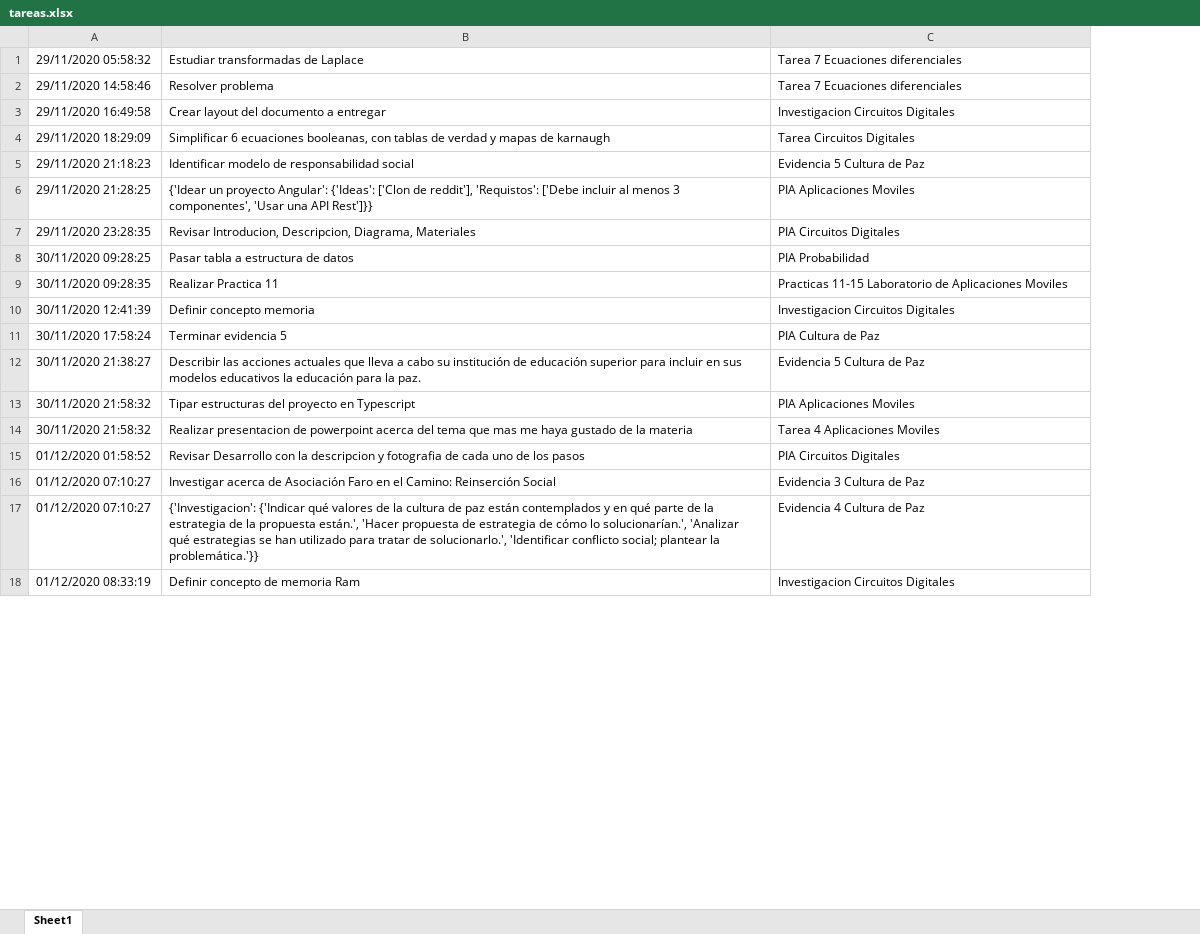
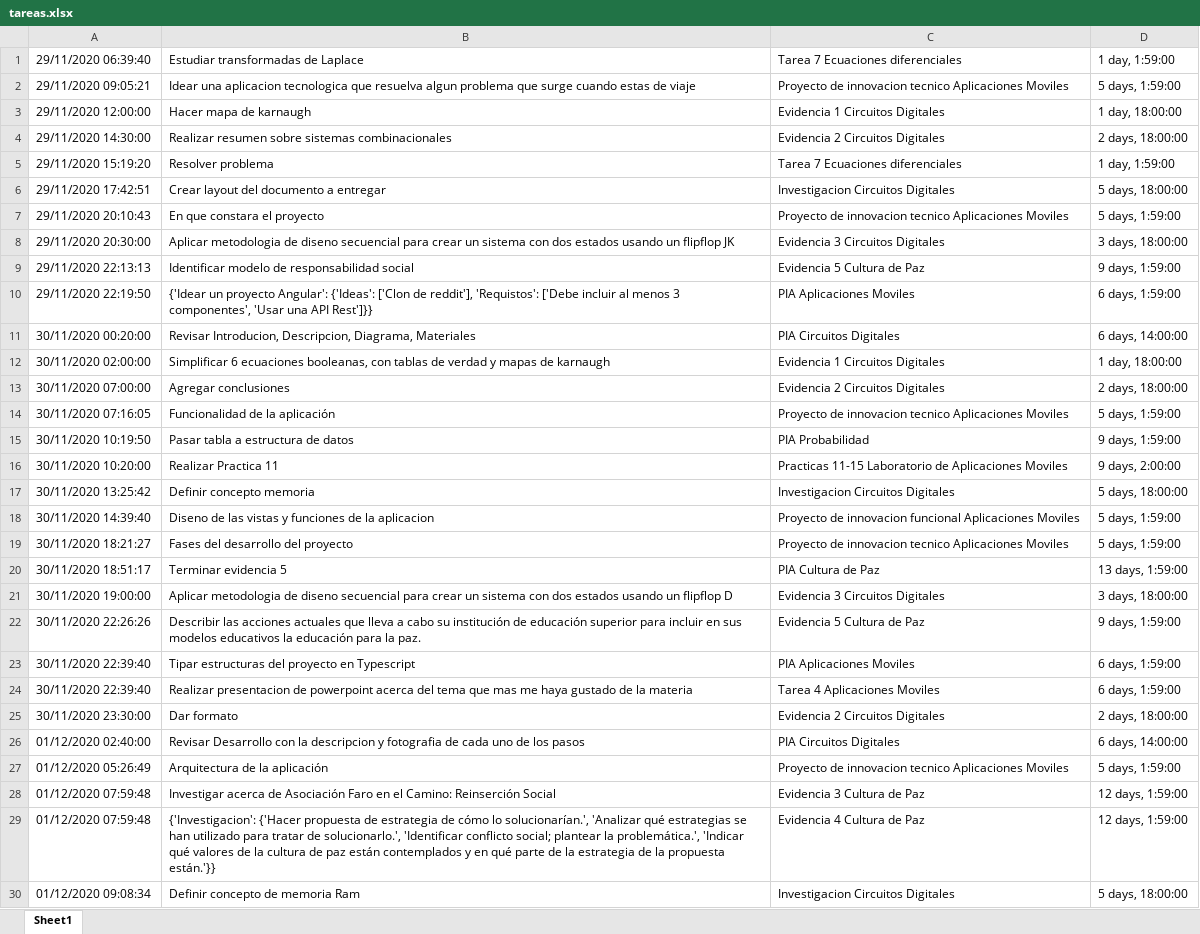
Before and after one commit to MasMat2/Tareas, an Excel workbook: tareas.xlsx, sheet Sheet1, drawn as a sheet; only a part is shown; values as stored, in another font and other column widths than the file's, no borders; removed rows and columns are numbered as before the commit, all else as after; the diff covers the shown part only; the diff names each change by its address in the sheet, - before the commit and + after, or states it on an @@ line.

```diff
--- a/tareas.xlsx (sheet Sheet1)
+++ b/tareas.xlsx (sheet Sheet1)
-column A, rows 1-3: 29/11/2020 05:58:32 | 29/11/2020 14:58:46 | 29/11/2020 16:49:58; rows 5-18: 29/11/2020 21:18:23 | 29/11/2020 21:28:25 | 29/11/2020 23:28:35 | 30/11/2020 09:28:25 | 30/11/2020 09:28:35 | 30/11/2020 12:41:39 | 30/11/2020 17:58:24 | 30/11/2020 21:38:27 | 30/11/2020 21:58:32 | 30/11/2020 21:58:32 | 01/12/2020 01:58:52 | 01/12/2020 07:10:27 | 01/12/2020 07:10:27 | 01/12/2020 08:33:19
+column A, row 1: 29/11/2020 06:39:40; rows 5-6: 29/11/2020 15:19:20 | 29/11/2020 17:42:51; rows 9-11: 29/11/2020 22:13:13 | 29/11/2020 22:19:50 | 30/11/2020 00:20:00; rows 15-17: 30/11/2020 10:19:50 | 30/11/2020 10:20:00 | 30/11/2020 13:25:42; row 20: 30/11/2020 18:51:17; rows 22-24: 30/11/2020 22:26:26 | 30/11/2020 22:39:40 | 30/11/2020 22:39:40; row 26: 01/12/2020 02:40:00; rows 28-30: 01/12/2020 07:59:48 | 01/12/2020 07:59:48 | 01/12/2020 09:08:34
+column D, row 1: 1 day, 1:59:00; rows 5-6: 1 day, 1:59:00 | 5 days, 18:00:00; rows 9-11: 9 days, 1:59:00 | 6 days, 1:59:00 | 6 days, 14:00:00; rows 15-17: 9 days, 1:59:00 | 9 days, 2:00:00 | 5 days, 18:00:00; row 20: 13 days, 1:59:00; rows 22-24: 9 days, 1:59:00 | 6 days, 1:59:00 | 6 days, 1:59:00; row 26: 6 days, 14:00:00; rows 28-30: 12 days, 1:59:00 | 12 days, 1:59:00 | 5 days, 18:00:00
+row 2: 29/11/2020 09:05:21 | Idear una aplicacion tecnologica que resuelva algun problema que surge cuando estas de viaje | Proyecto de innovacion tecnico Aplicaciones Moviles | 5 days, 1:59:00
+row 3: 29/11/2020 12:00:00 | Hacer mapa de karnaugh | Evidencia 1 Circuitos Digitales | 1 day, 18:00:00
+row 4: 29/11/2020 14:30:00 | Realizar resumen sobre sistemas combinacionales | Evidencia 2 Circuitos Digitales | 2 days, 18:00:00
-row 4: 29/11/2020 18:29:09 | Simplificar 6 ecuaciones booleanas, con tablas de verdad y mapas de karnaugh | Tarea Circuitos Digitales
+row 7: 29/11/2020 20:10:43 | En que constara el proyecto | Proyecto de innovacion tecnico Aplicaciones Moviles | 5 days, 1:59:00
+row 8: 29/11/2020 20:30:00 | Aplicar metodologia de diseno secuencial para crear un sistema con dos estados usando un flipflop JK | Evidencia 3 Circuitos Digitales | 3 days, 18:00:00
+row 12: 30/11/2020 02:00:00 | Simplificar 6 ecuaciones booleanas, con tablas de verdad y mapas de karnaugh | Evidencia 1 Circuitos Digitales | 1 day, 18:00:00
+row 13: 30/11/2020 07:00:00 | Agregar conclusiones | Evidencia 2 Circuitos Digitales | 2 days, 18:00:00
+row 14: 30/11/2020 07:16:05 | Funcionalidad de la aplicación | Proyecto de innovacion tecnico Aplicaciones Moviles | 5 days, 1:59:00
+row 18: 30/11/2020 14:39:40 | Diseno de las vistas y funciones de la aplicacion | Proyecto de innovacion funcional Aplicaciones Moviles | 5 days, 1:59:00
+row 19: 30/11/2020 18:21:27 | Fases del desarrollo del proyecto | Proyecto de innovacion tecnico Aplicaciones Moviles | 5 days, 1:59:00
+row 21: 30/11/2020 19:00:00 | Aplicar metodologia de diseno secuencial para crear un sistema con dos estados usando un flipflop D | Evidencia 3 Circuitos Digitales | 3 days, 18:00:00
+row 25: 30/11/2020 23:30:00 | Dar formato | Evidencia 2 Circuitos Digitales | 2 days, 18:00:00
+row 27: 01/12/2020 05:26:49 | Arquitectura de la aplicación | Proyecto de innovacion tecnico Aplicaciones Moviles | 5 days, 1:59:00
-B29: {'Investigacion': {'Indicar qué valores de la cultura de paz están contemplados y en qué parte de la estrategia de la propuesta están.', 'Hacer propuesta de estrategia de cómo lo solucionarían.', 'Analizar qué estrategias se han utilizado para tratar de solucionarlo.', 'Identificar conflicto social; plantear la problemática.'}}
+B29: {'Investigacion': {'Hacer propuesta de estrategia de cómo lo solucionarían.', 'Analizar qué estrategias se han utilizado para tratar de solucionarlo.', 'Identificar conflicto social; plantear la problemática.', 'Indicar qué valores de la cultura de paz están contemplados y en qué parte de la estrategia de la propuesta están.'}}
```
Also changed, not shown: 7 added rows, 1 removed row and 3 moved rows elsewhere in this sheet, 4 other files.
